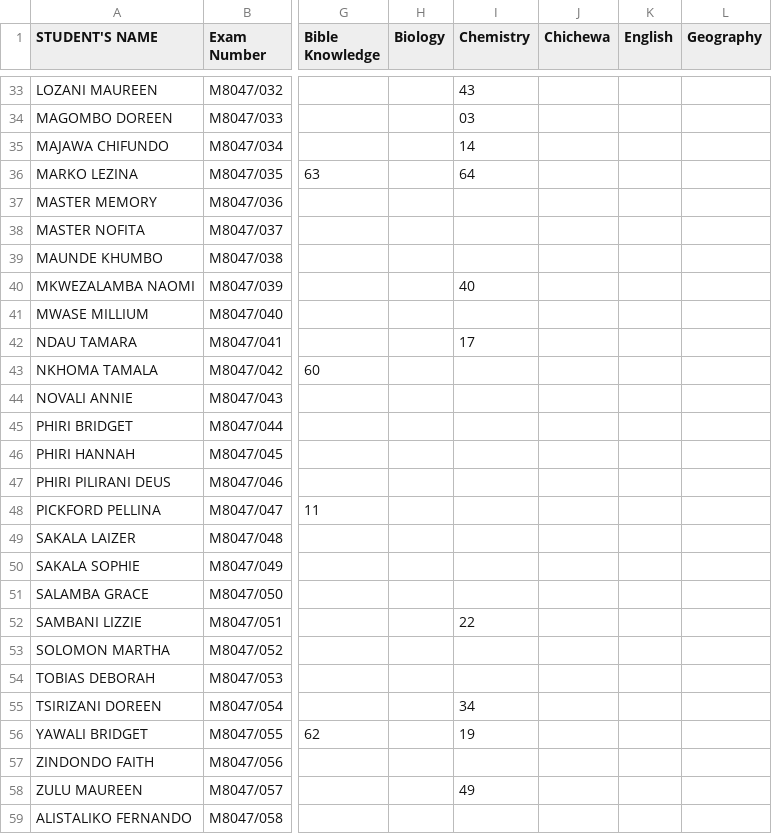
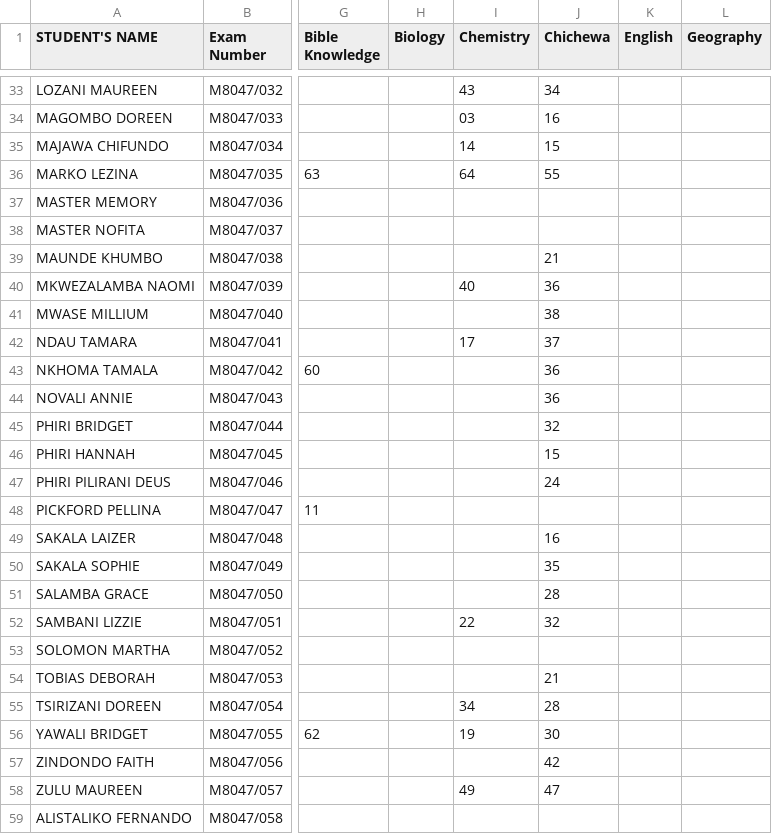
Before and after one commit to magawass/m1, a CSV file: form3.csv, drawn as a sheet; only a part is shown, gaps mark what is left out; the diff covers the shown part only; the diff names each change by its address in the sheet, - before the commit and + after, or states it on an @@ line.

Commit message:
Update: form3 - Chichewa (8/23/2026, 5:58:50 PM)

```diff
--- a/form3.csv
+++ b/form3.csv
-J33 (Chichewa): (empty)
+J33 (Chichewa): 34
-J34 (Chichewa): (empty)
+J34 (Chichewa): 16
-J35 (Chichewa): (empty)
+J35 (Chichewa): 15
-J36 (Chichewa): (empty)
+J36 (Chichewa): 55
-J39 (Chichewa): (empty)
+J39 (Chichewa): 21
-J40 (Chichewa): (empty)
+J40 (Chichewa): 36
-J41 (Chichewa): (empty)
+J41 (Chichewa): 38
-J42 (Chichewa): (empty)
+J42 (Chichewa): 37
-J43:J44 (Chichewa): (empty)
+J43:J44 (Chichewa): 36
-J45 (Chichewa): (empty)
+J45 (Chichewa): 32
-J46 (Chichewa): (empty)
+J46 (Chichewa): 15
-J47 (Chichewa): (empty)
+J47 (Chichewa): 24
-J49 (Chichewa): (empty)
+J49 (Chichewa): 16
-J50 (Chichewa): (empty)
+J50 (Chichewa): 35
-J51 (Chichewa): (empty)
+J51 (Chichewa): 28
-J52 (Chichewa): (empty)
+J52 (Chichewa): 32
-J54 (Chichewa): (empty)
+J54 (Chichewa): 21
-J55 (Chichewa): (empty)
+J55 (Chichewa): 28
-J56 (Chichewa): (empty)
+J56 (Chichewa): 30
-J57 (Chichewa): (empty)
+J57 (Chichewa): 42
-J58 (Chichewa): (empty)
+J58 (Chichewa): 47
```
Also changed, not shown: 65 edited cells elsewhere in this file.
